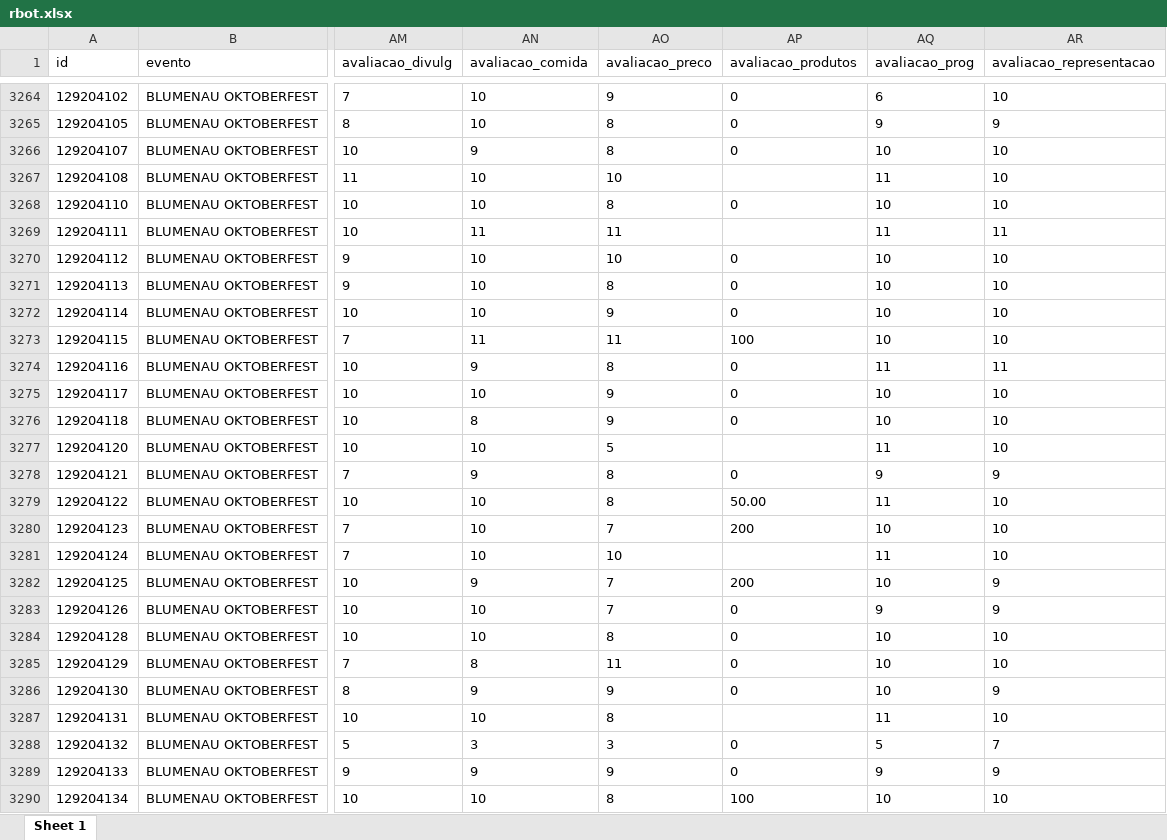
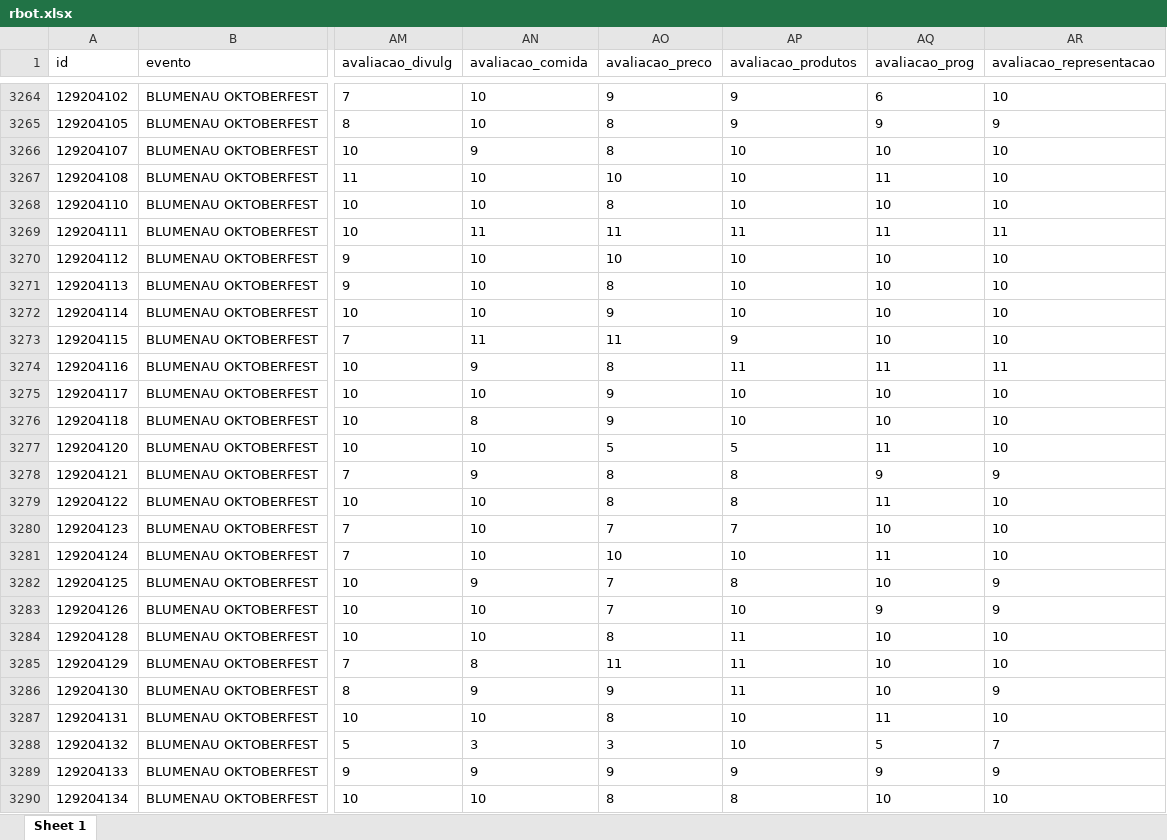
Before and after one commit to observatorio-secult/RBOT, an Excel workbook: Bancos/rbot.xlsx, sheet Sheet 1, drawn as a sheet; only a part is shown, gaps mark what is left out; values as stored, in another font and other column widths than the file's, no borders; the diff covers the shown part only; the diff names each change by its address in the sheet, - before the commit and + after, or states it on an @@ line.

```diff
--- a/Bancos/rbot.xlsx (sheet Sheet 1)
+++ b/Bancos/rbot.xlsx (sheet Sheet 1)
-AP3264:AP3265 (avaliacao_produtos): 0
+AP3264:AP3265 (avaliacao_produtos): 9
-AP3266 (avaliacao_produtos): 0
+AP3266 (avaliacao_produtos): 10
-AP3267 (avaliacao_produtos): (empty)
+AP3267 (avaliacao_produtos): 10
-AP3268 (avaliacao_produtos): 0
+AP3268 (avaliacao_produtos): 10
-AP3269 (avaliacao_produtos): (empty)
+AP3269 (avaliacao_produtos): 11
-AP3270:AP3272 (avaliacao_produtos): 0
+AP3270:AP3272 (avaliacao_produtos): 10
-AP3273 (avaliacao_produtos): 100
+AP3273 (avaliacao_produtos): 9
-AP3274 (avaliacao_produtos): 0
+AP3274 (avaliacao_produtos): 11
-AP3275:AP3276 (avaliacao_produtos): 0
+AP3275:AP3276 (avaliacao_produtos): 10
-AP3277 (avaliacao_produtos): (empty)
+AP3277 (avaliacao_produtos): 5
-AP3278 (avaliacao_produtos): 0
+AP3278 (avaliacao_produtos): 8
-AP3279 (avaliacao_produtos): 50.00
+AP3279 (avaliacao_produtos): 8
-AP3280 (avaliacao_produtos): 200
+AP3280 (avaliacao_produtos): 7
-AP3281 (avaliacao_produtos): (empty)
+AP3281 (avaliacao_produtos): 10
-AP3282 (avaliacao_produtos): 200
+AP3282 (avaliacao_produtos): 8
-AP3283 (avaliacao_produtos): 0
+AP3283 (avaliacao_produtos): 10
-AP3284:AP3286 (avaliacao_produtos): 0
+AP3284:AP3286 (avaliacao_produtos): 11
-AP3287 (avaliacao_produtos): (empty)
+AP3287 (avaliacao_produtos): 10
-AP3288 (avaliacao_produtos): 0
+AP3288 (avaliacao_produtos): 10
-AP3289 (avaliacao_produtos): 0
+AP3289 (avaliacao_produtos): 9
-AP3290 (avaliacao_produtos): 100
+AP3290 (avaliacao_produtos): 8
```
Also changed, not shown: 276 edited cells elsewhere in this sheet, 2 other files.
